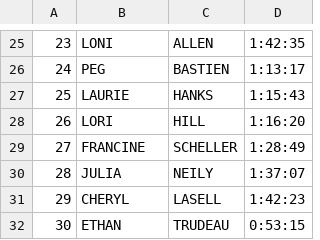
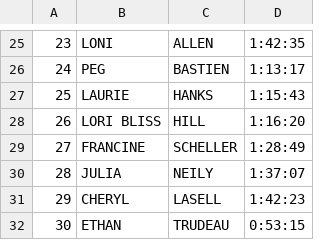
Before and after one commit to michaelmusty/UVRS2023, a CSV file: input_data/race_data/05_HurricaneHill_10k_20230826/10k.csv, drawn as a sheet; only a part is shown, gaps mark what is left out.

Commit message:
(Lori Bliss)

```diff
--- a/input_data/race_data/05_HurricaneHill_10k_20230826/10k.csv
+++ b/input_data/race_data/05_HurricaneHill_10k_20230826/10k.csv
@@ -27,3 +27,3 @@
 25,LAURIE,HANKS,1:15:43
-26,LORI,HILL,1:16:20
+26,LORI BLISS,HILL,1:16:20
 27,FRANCINE,SCHELLER,1:28:49
```
